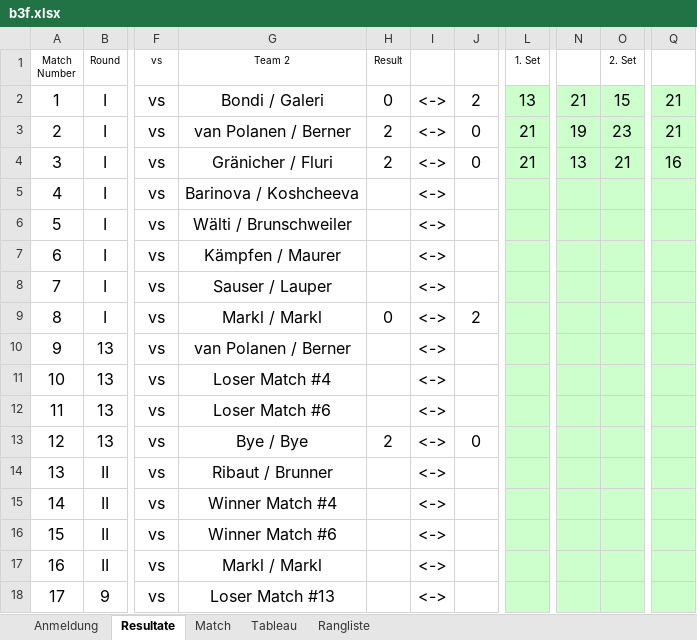
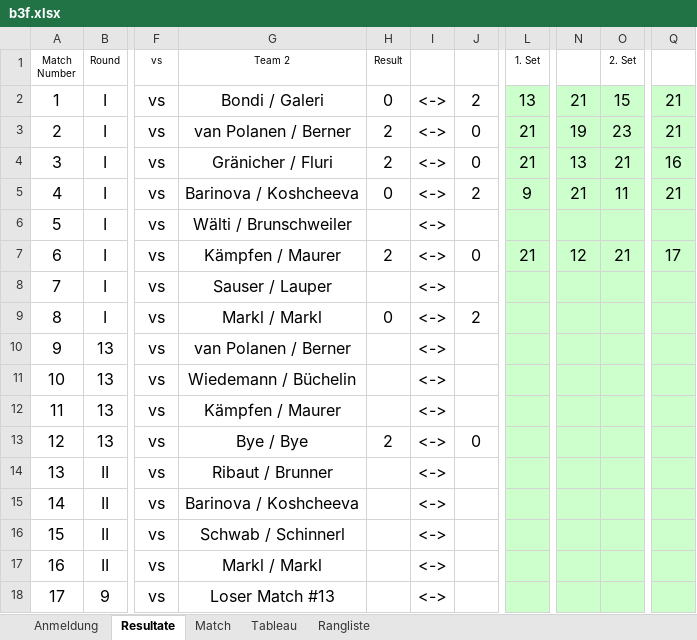
Before and after one commit to Lucanepa/beach_tournament, an Excel workbook: b3f.xlsx, sheet Resultate, drawn as a sheet; only a part is shown, gaps mark what is left out; values as stored, in another font and other column widths than the file's, no borders; the diff names each change by its address in the sheet, - before the commit and + after, or states it on an @@ line.

```diff
--- a/b3f.xlsx (sheet Resultate)
+++ b/b3f.xlsx (sheet Resultate)
-H5 (Result): (empty)
+H5 (Result): 0
-J5: (empty)
+J5: 2
-L5 (1. Set): (empty)
+L5 (1. Set): 9
-N5: (empty)
+N5: 21
-O5 (2. Set): (empty)
+O5 (2. Set): 11
-Q5: (empty)
+Q5: 21
-H7 (Result): (empty)
+H7 (Result): 2
-J7: (empty)
+J7: 0
-L7 (1. Set): (empty)
+L7 (1. Set): 21
-N7: (empty)
+N7: 12
-O7 (2. Set): (empty)
+O7 (2. Set): 21
-Q7: (empty)
+Q7: 17
-G11 (Team 2): Loser Match #4
+G11 (Team 2): Wiedemann / Büchelin
-G12 (Team 2): Loser Match #6
+G12 (Team 2): Kämpfen / Maurer
-G15 (Team 2): Winner Match #4
+G15 (Team 2): Barinova / Koshcheeva
-G16 (Team 2): Winner Match #6
+G16 (Team 2): Schwab / Schinnerl
```
Also changed, not shown: sheet Match, sheet Tableau, b2m.xlsx.
